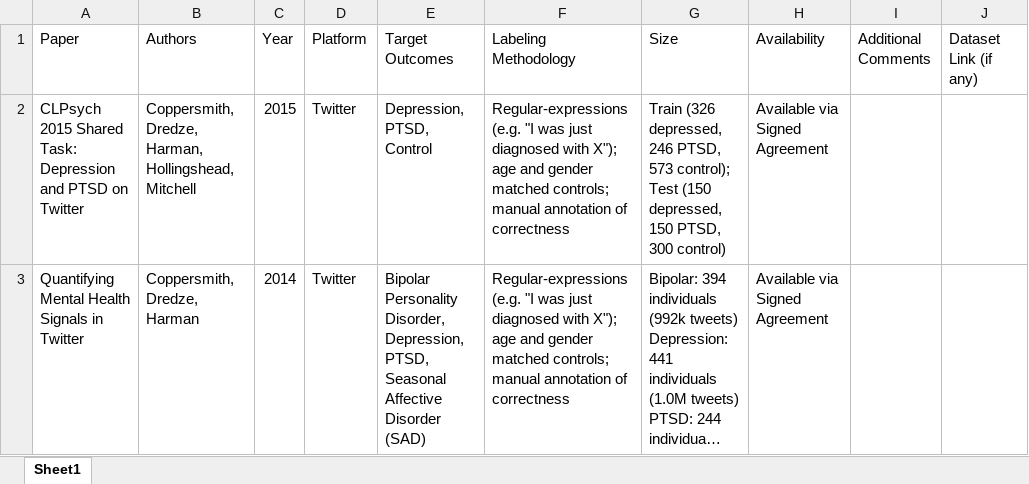
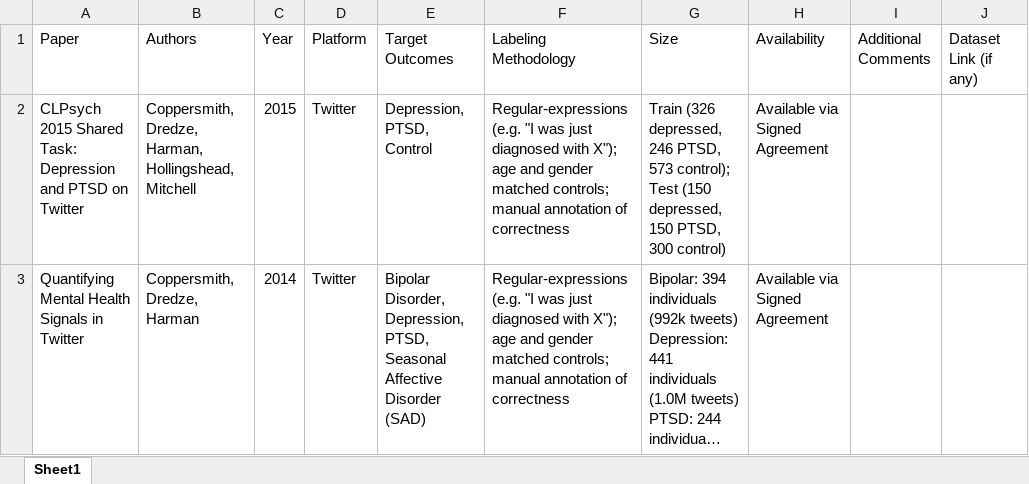
Before and after one commit to kharrigian/mental-health-datasets, an Excel workbook: data_sources.xlsx, sheet Sheet1, drawn as a sheet; only a part is shown; long unchanged cells end in …; values as stored, in another font and other column widths than the file's, no borders; the diff covers the shown part only; the diff names each change by its address in the sheet, - before the commit and + after, or states it on an @@ line.

```diff
--- a/data_sources.xlsx (sheet Sheet1)
+++ b/data_sources.xlsx (sheet Sheet1)
-E3 (Target Outcomes): Bipolar Personality Disorder, Depression,…
+E3 (Target Outcomes): Bipolar Disorder, Depression,…
```
Also changed, not shown: 77 added rows and 4 edited cells elsewhere in this sheet, 1 other file.
